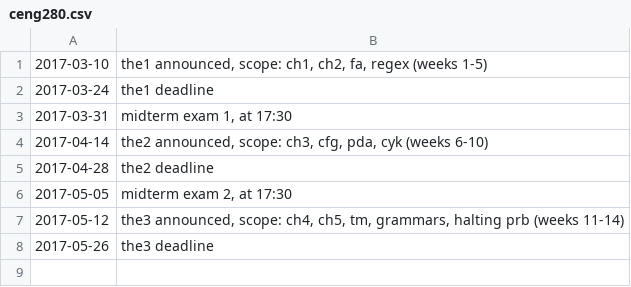
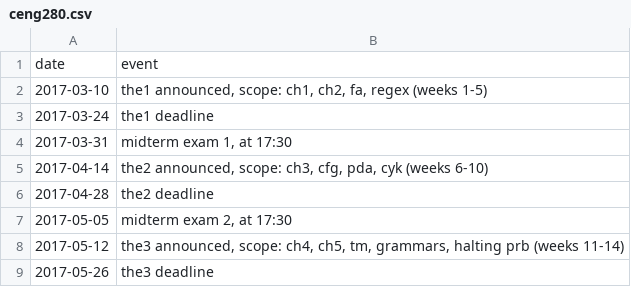
Before and after one commit to bozbalci/fml, a CSV file: notes/schedule/ceng280.csv, drawn as a sheet; the diff names each change by its address in the sheet, - before the commit and + after, or states it on an @@ line.

Commit message:
add header list to ceng280

```diff
--- a/notes/schedule/ceng280.csv
+++ b/notes/schedule/ceng280.csv
+row 1: date | event
```
